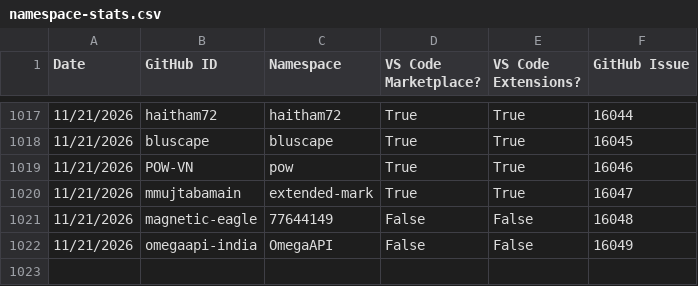
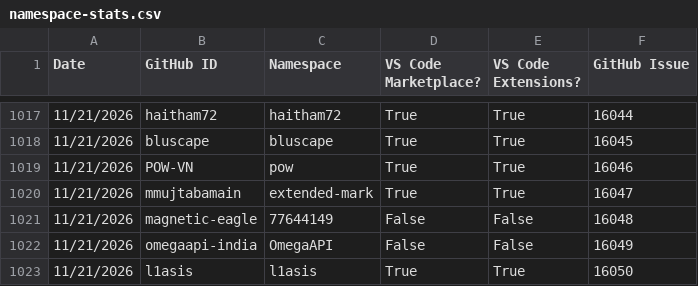
Before and after one commit to EclipseFdn/open-vsx.org, a CSV file: namespace-stats/namespace-stats.csv, drawn as a sheet; only a part is shown, gaps mark what is left out.

```diff
--- a/namespace-stats/namespace-stats.csv
+++ b/namespace-stats/namespace-stats.csv
@@ -1022 +1022,2 @@ Date, GitHub ID, Namespace, VS Code Marketplace?, VS Code Extensions?, GitHub Is
 11/21/2026,omegaapi-india,OmegaAPI,False,False,16049
+11/21/2026,l1asis,l1asis,True,True,16050
```
